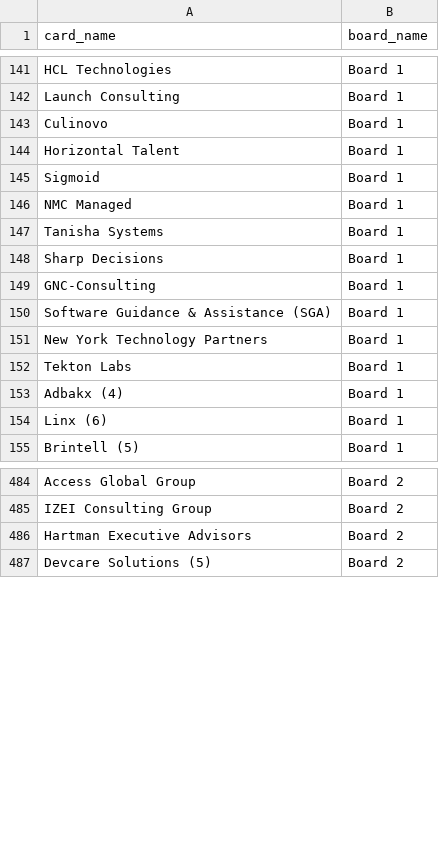
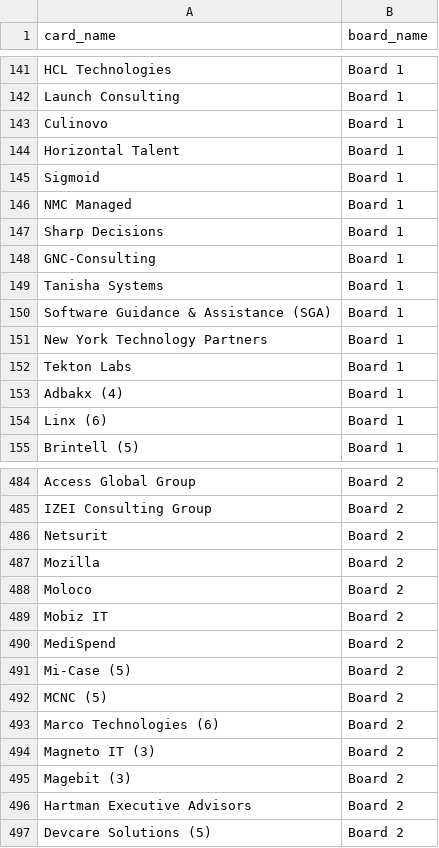
Before and after one commit to Falinkaz/autofdboardv1, a CSV file: cards_export.csv, drawn as a sheet; only a part is shown, gaps mark what is left out.

```diff
--- a/cards_export.csv
+++ b/cards_export.csv
@@ -146,5 +146,5 @@ Sigmoid,Board 1
 NMC Managed,Board 1
-Tanisha Systems,Board 1
 Sharp Decisions,Board 1
 GNC-Consulting,Board 1
+Tanisha Systems,Board 1
 Software Guidance & Assistance (SGA),Board 1
@@ -486,2 +486,12 @@ Access Global Group,Board 2
 IZEI Consulting Group,Board 2
+Netsurit,Board 2
+Mozilla,Board 2
+Moloco,Board 2
+Mobiz IT,Board 2
+MediSpend,Board 2
+Mi-Case (5),Board 2
+MCNC (5),Board 2
+Marco Technologies (6),Board 2
+Magneto IT (3),Board 2
+Magebit (3),Board 2
 Hartman Executive Advisors,Board 2
```
